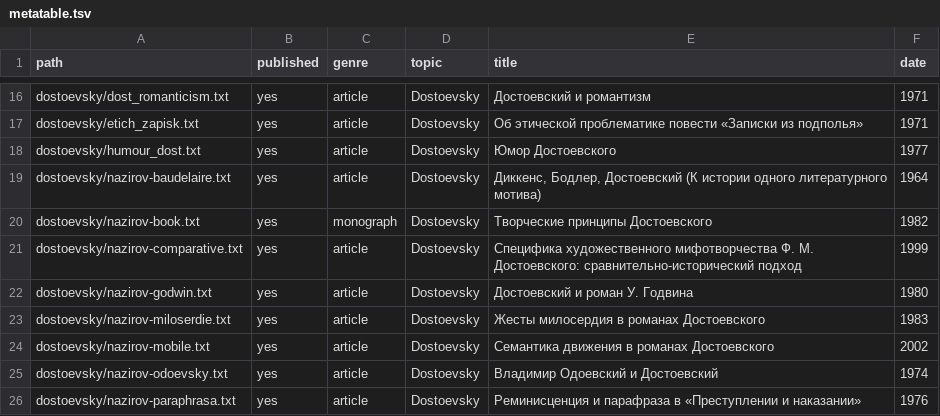
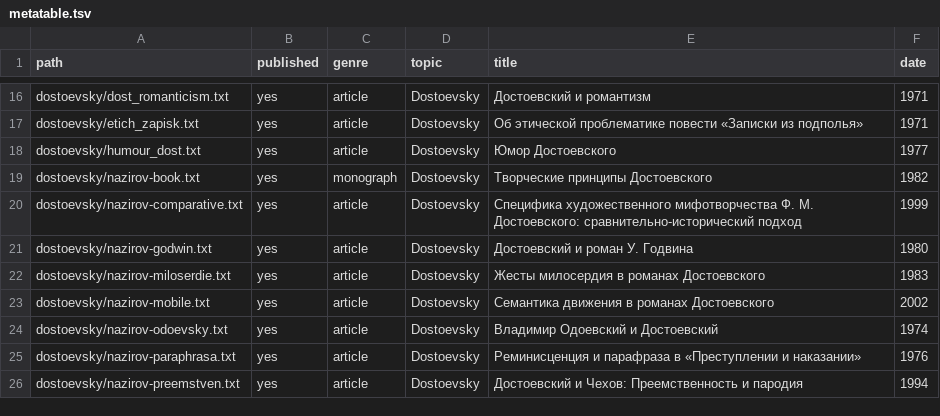
Before and after one commit to nevmenandr/nazirov-texts-dataset, a TSV file: metatable.tsv, drawn as a sheet; only a part is shown, gaps mark what is left out; the shorter side is filled out with more unchanged rows; the diff names each change by its address in the sheet, - before the commit and + after, or states it on an @@ line.

Commit message:
Update metatable.tsv

```diff
--- a/metatable.tsv
+++ b/metatable.tsv
-row 19: dostoevsky/nazirov-baudelaire.txt | yes | article | Dostoevsky | Диккенс, Бодлер, Достоевский (К истории одного литературного мотива) | 1964
```
